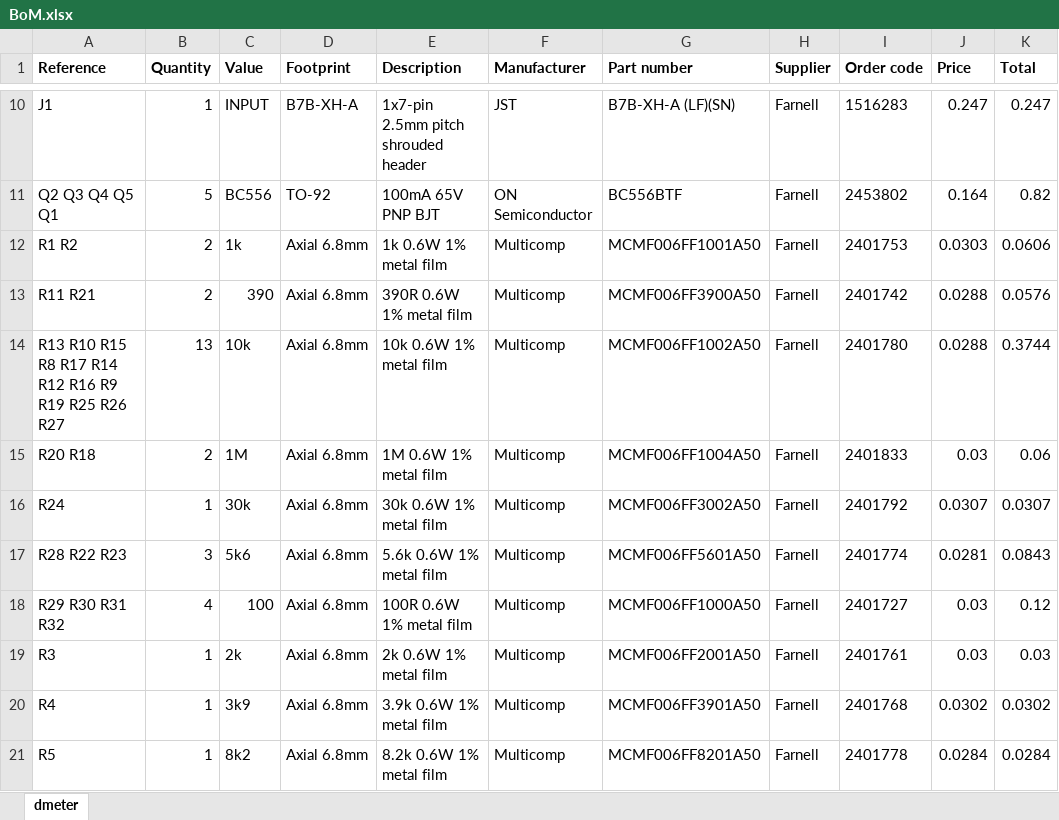
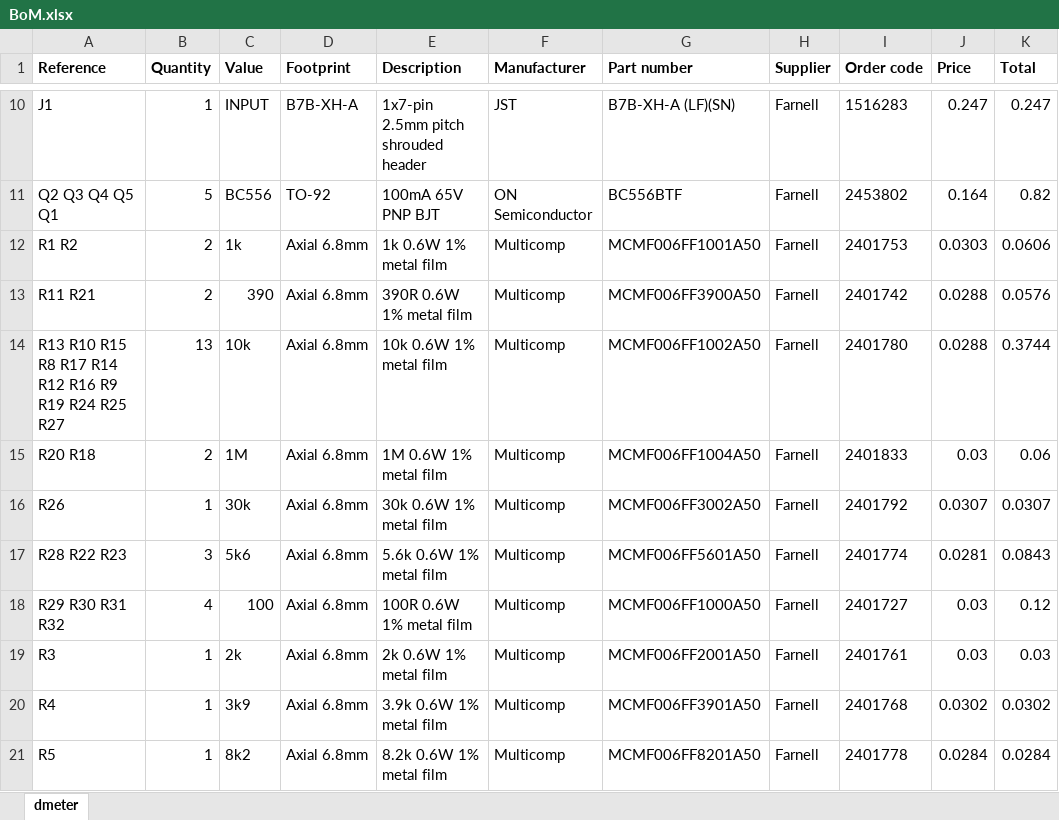
Before and after one commit to jvok94/D4Damager, an Excel workbook: dmeter/BoM.xlsx, sheet dmeter, drawn as a sheet; only a part is shown, gaps mark what is left out; values as stored, in another font and other column widths than the file's, no borders; the diff names each change by its address in the sheet, - before the commit and + after, or states it on an @@ line.

Commit message:
Change R24 to 10k, R26 to 30k to correct input/output meter reference levels

```diff
--- a/dmeter/BoM.xlsx (sheet dmeter)
+++ b/dmeter/BoM.xlsx (sheet dmeter)
-A14 (Reference): …R9 R19 R25 R26 R27
+A14 (Reference): …R9 R19 R24 R25 R27
-A16 (Reference): R24
+A16 (Reference): R26
```
Also changed, not shown: 1 other file.
